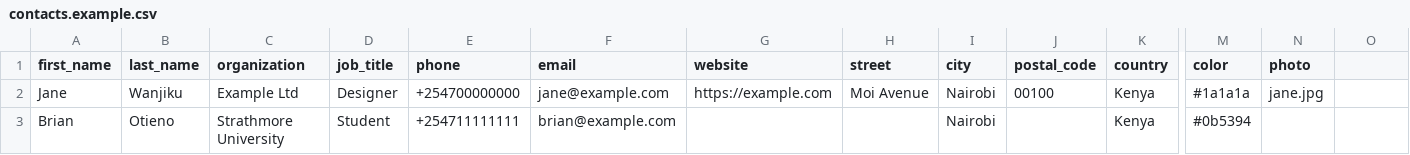
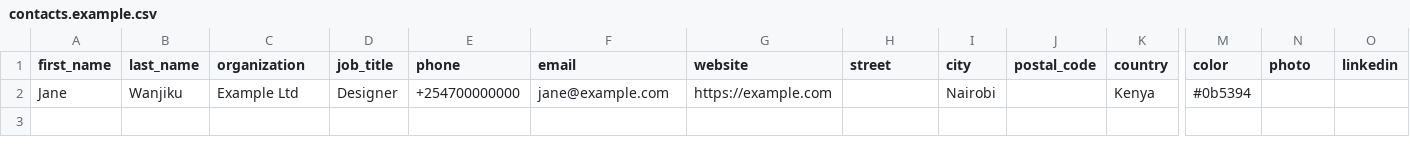
Before and after one commit to ionizer-dev/ScanMeCard, a CSV file: contacts.example.csv, drawn as a sheet; only a part is shown, gaps mark what is left out; rows hold the shown columns only; the diff names each change by its address in the sheet, - before the commit and + after, or states it on an @@ line.

```diff
--- a/contacts.example.csv
+++ b/contacts.example.csv
-O1: (empty)
+O1: linkedin
-H2 (street): Moi Avenue
+H2 (street): (empty)
-J2 (postal_code): 00100
+J2 (postal_code): (empty)
-M2 (color): #1a1a1a
+M2 (color): #0b5394
-N2 (photo): jane.jpg
+N2 (photo): (empty)
-row 3: Brian | Otieno | Strathmore University | Student | +254711111111 | brian@example.com |  |  | Nairobi |  | Kenya | #0b5394
```
Also changed, not shown: 1 other file.
